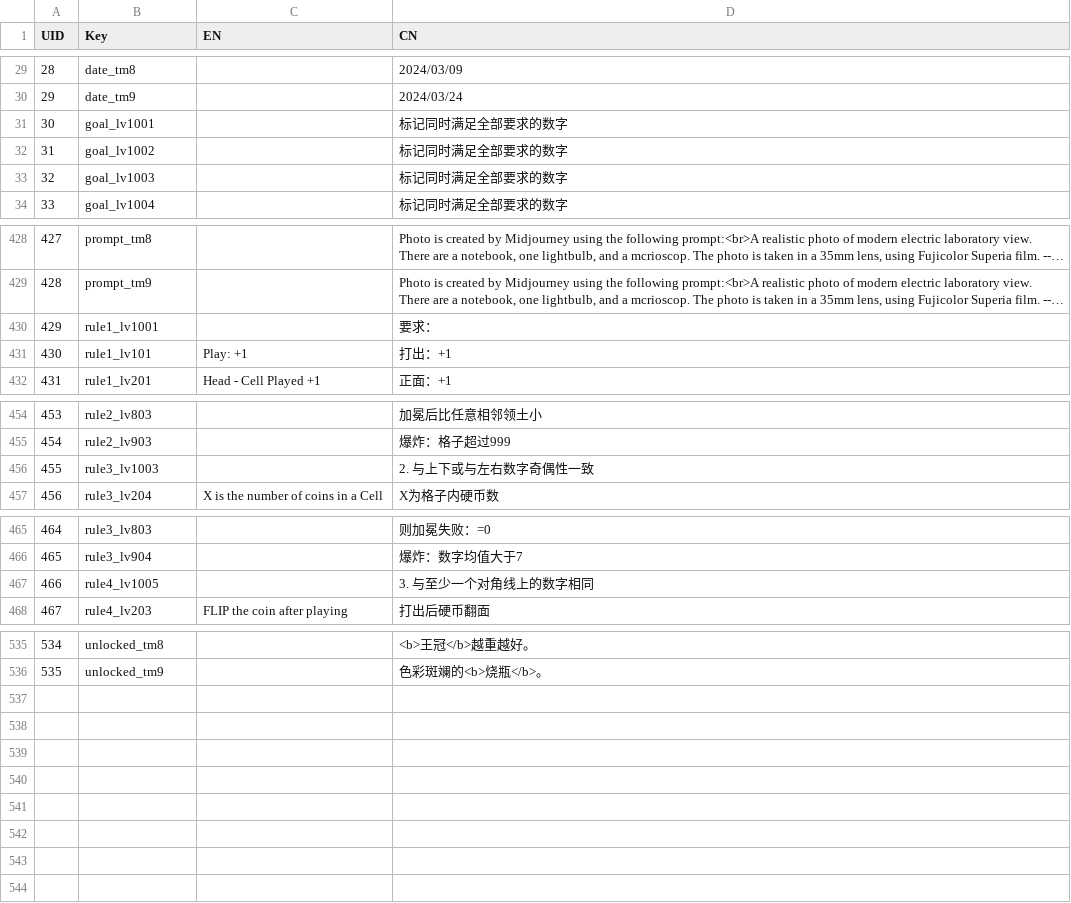
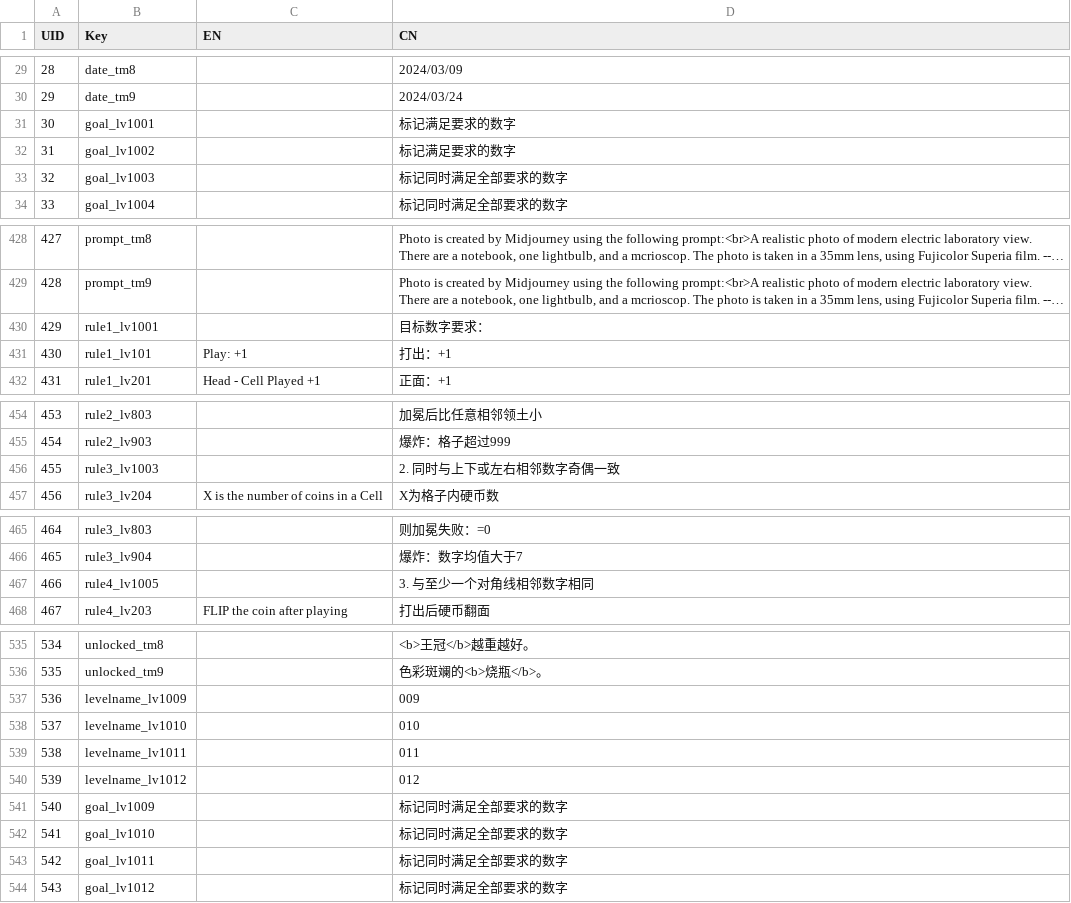
Before and after one commit to lqcatlas/NoE, a CSV file: Assets/Resources/csv/Localization - Localization_Output.csv, drawn as a sheet; only a part is shown, gaps mark what is left out; long unchanged cells end in …; the diff names each change by its address in the sheet, - before the commit and + after, or states it on an @@ line.

```diff
--- a/Assets/Resources/csv/Localization - Localization_Output.csv
+++ b/Assets/Resources/csv/Localization - Localization_Output.csv
-D31:D32 (CN): 标记同时满足全部要求的数字
+D31:D32 (CN): 标记满足要求的数字
-D430 (CN): 要求：
+D430 (CN): 目标数字要求：
-D456 (CN): 2. 与上下或与左右数字奇偶性一致
+D456 (CN): 2. 同时与上下或左右相邻数字奇偶一致
-D467 (CN): 3. 与至少一个对角线上的数字相同
+D467 (CN): 3. 与至少一个对角线相邻数字相同
+row 537: 536 | levelname_lv1009 |  | 009
+row 538: 537 | levelname_lv1010 |  | 010
+row 539: 538 | levelname_lv1011 |  | 011
+row 540: 539 | levelname_lv1012 |  | 012
+row 541: 540 | goal_lv1009 |  | 标记同时满足全部要求的数字
+row 542: 541 | goal_lv1010 |  | 标记同时满足全部要求的数字
+row 543: 542 | goal_lv1011 |  | 标记同时满足全部要求的数字
+row 544: 543 | goal_lv1012 |  | 标记同时满足全部要求的数字
```
Also changed, not shown: Assets/Resources/csv/Cells - Cells_Output.csv, Assets/Resources/csv/Level - Level_Output.csv, 14 other files.
